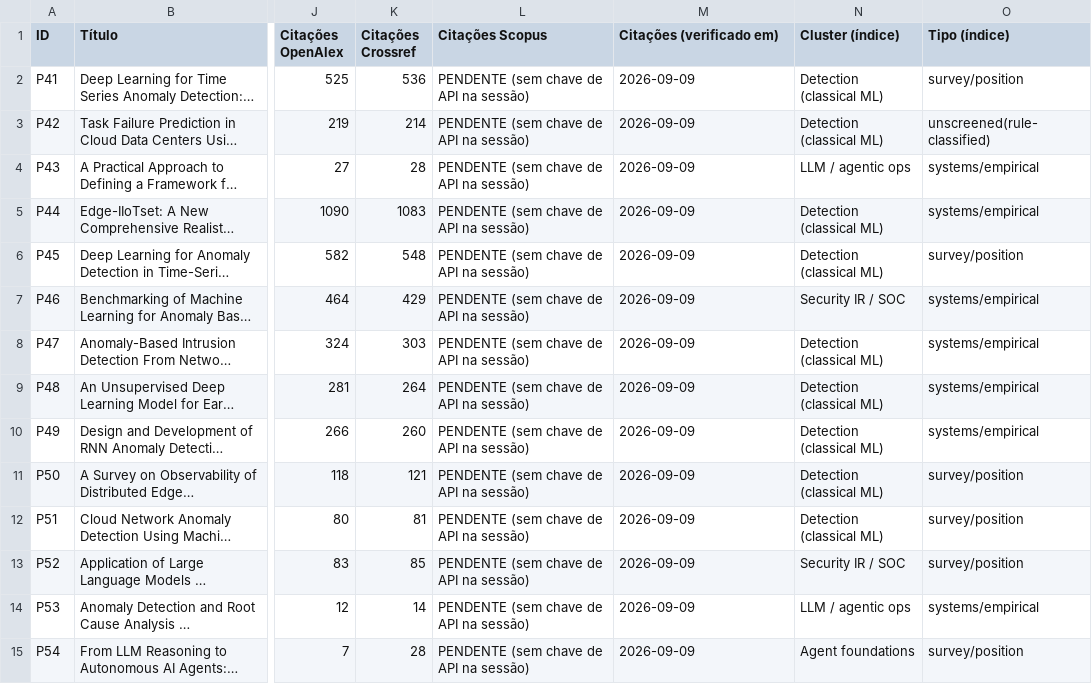
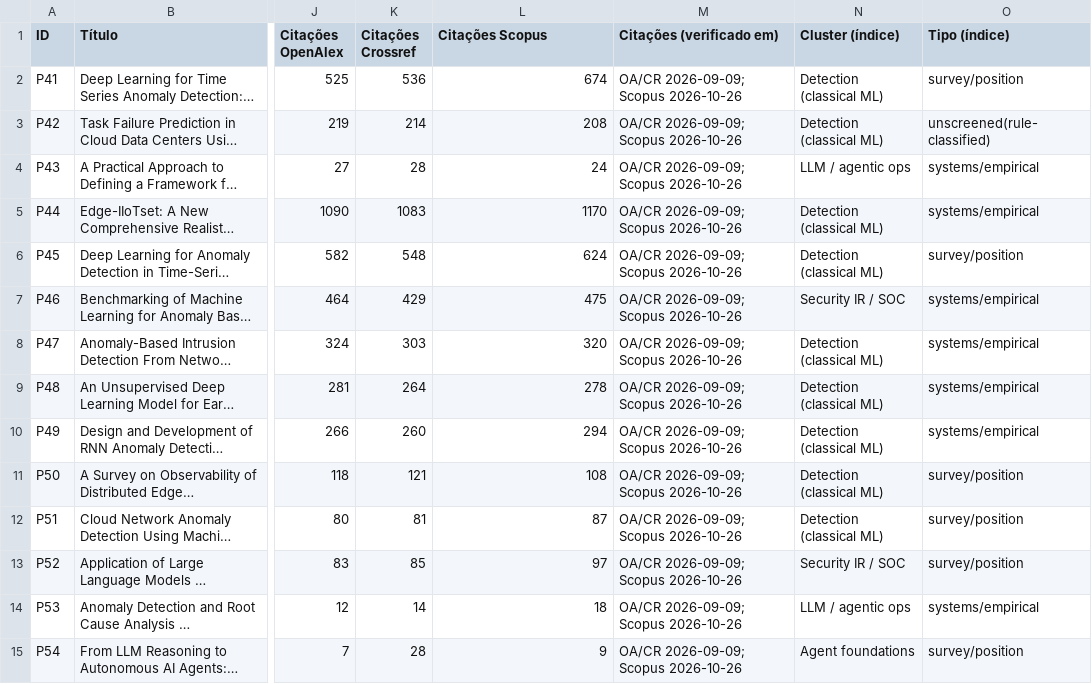
Before and after one commit to valdomirosouza/Unisinos-Mestrado-TrabalhoII, a CSV file: papers-ciclo2.csv, drawn as a sheet; only a part is shown, gaps mark what is left out; long unchanged cells end in …; the diff covers the shown part only; the diff names each change by its address in the sheet, - before the commit and + after, or states it on an @@ line.

```diff
--- a/papers-ciclo2.csv
+++ b/papers-ciclo2.csv
-L2 (Citações Scopus): PENDENTE (sem chave de API na sessão)
+L2 (Citações Scopus): 674
-M2:M15 (Citações (verificado em)): 2026-09-09
+M2:M15 (Citações (verificado em)): OA/CR 2026-09-09; Scopus 2026-10-26
-L3 (Citações Scopus): PENDENTE (sem chave de API na sessão)
+L3 (Citações Scopus): 208
-L4 (Citações Scopus): PENDENTE (sem chave de API na sessão)
+L4 (Citações Scopus): 24
-L5 (Citações Scopus): PENDENTE (sem chave de API na sessão)
+L5 (Citações Scopus): 1170
-L6 (Citações Scopus): PENDENTE (sem chave de API na sessão)
+L6 (Citações Scopus): 624
-L7 (Citações Scopus): PENDENTE (sem chave de API na sessão)
+L7 (Citações Scopus): 475
-L8 (Citações Scopus): PENDENTE (sem chave de API na sessão)
+L8 (Citações Scopus): 320
-L9 (Citações Scopus): PENDENTE (sem chave de API na sessão)
+L9 (Citações Scopus): 278
-L10 (Citações Scopus): PENDENTE (sem chave de API na sessão)
+L10 (Citações Scopus): 294
-L11 (Citações Scopus): PENDENTE (sem chave de API na sessão)
+L11 (Citações Scopus): 108
-L12 (Citações Scopus): PENDENTE (sem chave de API na sessão)
+L12 (Citações Scopus): 87
-L13 (Citações Scopus): PENDENTE (sem chave de API na sessão)
+L13 (Citações Scopus): 97
-L14 (Citações Scopus): PENDENTE (sem chave de API na sessão)
+L14 (Citações Scopus): 18
-L15 (Citações Scopus): PENDENTE (sem chave de API na sessão)
+L15 (Citações Scopus): 9
```
Also changed, not shown: 70 edited cells elsewhere in this file, 1 other file.
